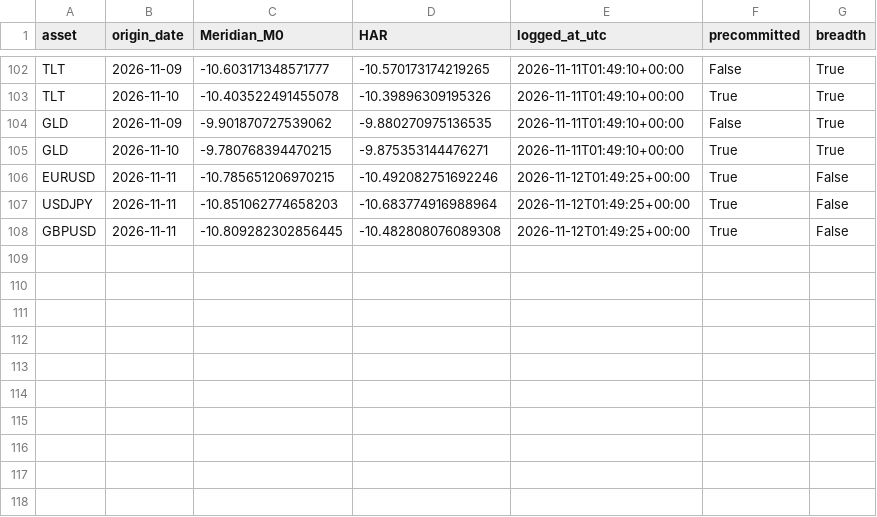
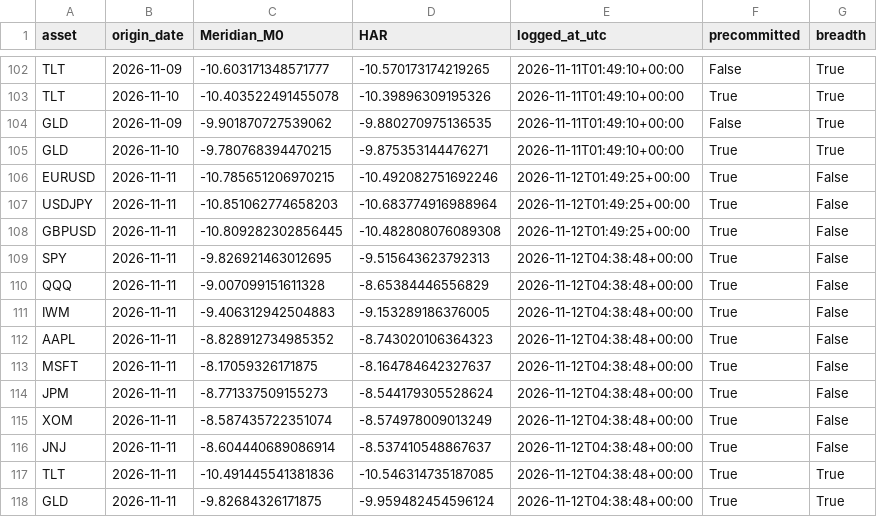
Before and after one commit to Gogireddy007/Meridian-WorldModel, a CSV file: results/forward/forecast_log.csv, drawn as a sheet; only a part is shown, gaps mark what is left out; the diff names each change by its address in the sheet, - before the commit and + after, or states it on an @@ line.

```diff
--- a/results/forward/forecast_log.csv
+++ b/results/forward/forecast_log.csv
+row 109: SPY | 2026-11-11 | -9.826921463012695 | -9.515643623792313 | 2026-11-12T04:38:48+00:00 | True | False
+row 110: QQQ | 2026-11-11 | -9.007099151611328 | -8.65384446556829 | 2026-11-12T04:38:48+00:00 | True | False
+row 111: IWM | 2026-11-11 | -9.406312942504883 | -9.153289186376005 | 2026-11-12T04:38:48+00:00 | True | False
+row 112: AAPL | 2026-11-11 | -8.828912734985352 | -8.743020106364323 | 2026-11-12T04:38:48+00:00 | True | False
+row 113: MSFT | 2026-11-11 | -8.17059326171875 | -8.164784642327637 | 2026-11-12T04:38:48+00:00 | True | False
+row 114: JPM | 2026-11-11 | -8.771337509155273 | -8.544179305528624 | 2026-11-12T04:38:48+00:00 | True | False
+row 115: XOM | 2026-11-11 | -8.587435722351074 | -8.574978009013249 | 2026-11-12T04:38:48+00:00 | True | False
+row 116: JNJ | 2026-11-11 | -8.604440689086914 | -8.537410548867637 | 2026-11-12T04:38:48+00:00 | True | False
+row 117: TLT | 2026-11-11 | -10.491445541381836 | -10.546314735187085 | 2026-11-12T04:38:48+00:00 | True | True
+row 118: GLD | 2026-11-11 | -9.82684326171875 | -9.959482454596124 | 2026-11-12T04:38:48+00:00 | True | True
```
Also changed, not shown: 3 other files.
